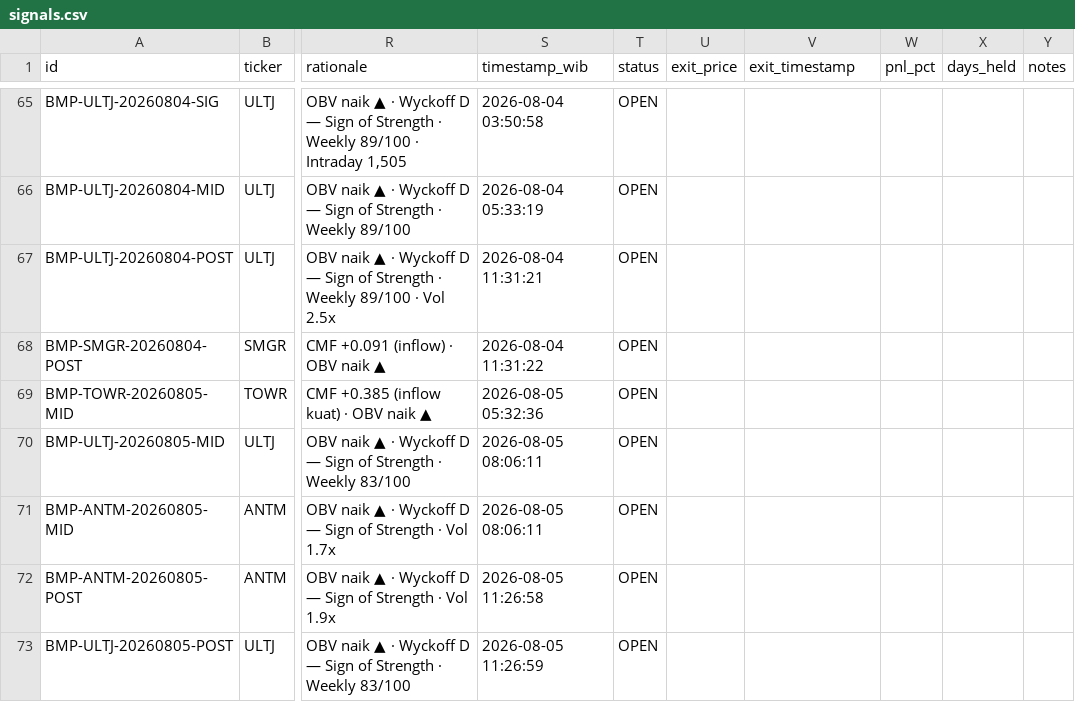
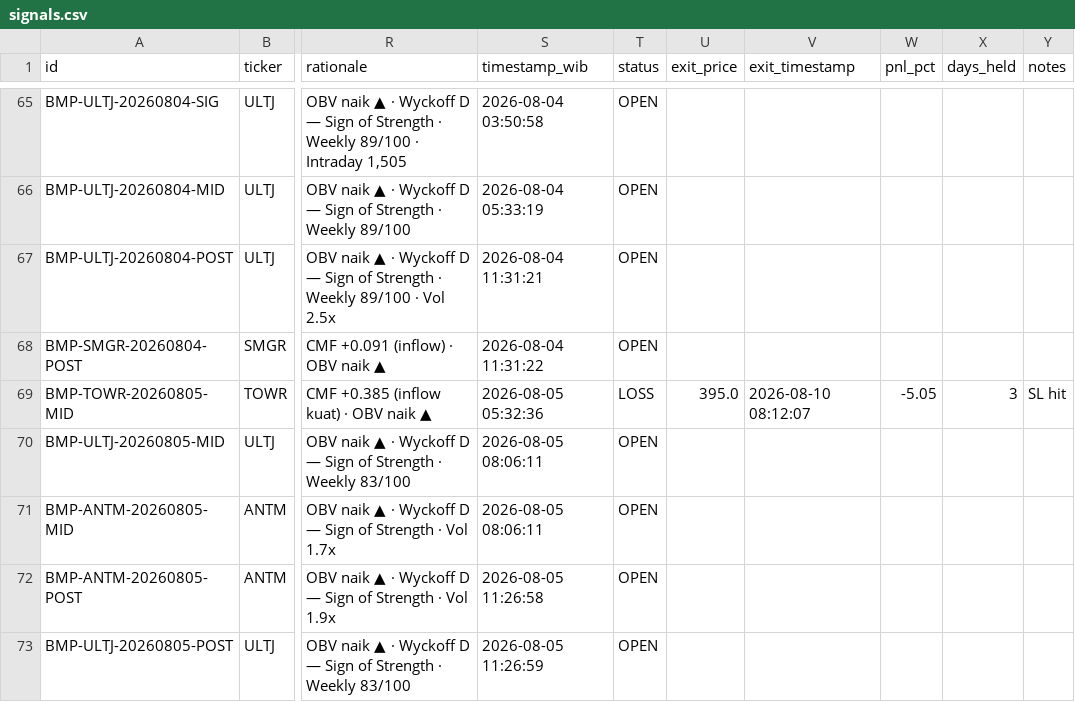
Before and after one commit to rayzleaf/bandarmology-signals, a CSV file: data/signals.csv, drawn as a sheet; only a part is shown, gaps mark what is left out; the diff names each change by its address in the sheet, - before the commit and + after, or states it on an @@ line.

Commit message:
🔍 Audit: WIN/LOSS update 2026-08-10 08:12 UTC

```diff
--- a/data/signals.csv
+++ b/data/signals.csv
-T69 (status): OPEN
+T69 (status): LOSS
-U69 (exit_price): (empty)
+U69 (exit_price): 395.0
-V69 (exit_timestamp): (empty)
+V69 (exit_timestamp): 2026-08-10 08:12:07
-W69 (pnl_pct): (empty)
+W69 (pnl_pct): -5.05
-X69 (days_held): (empty)
+X69 (days_held): 3
-Y69 (notes): (empty)
+Y69 (notes): SL hit
```
